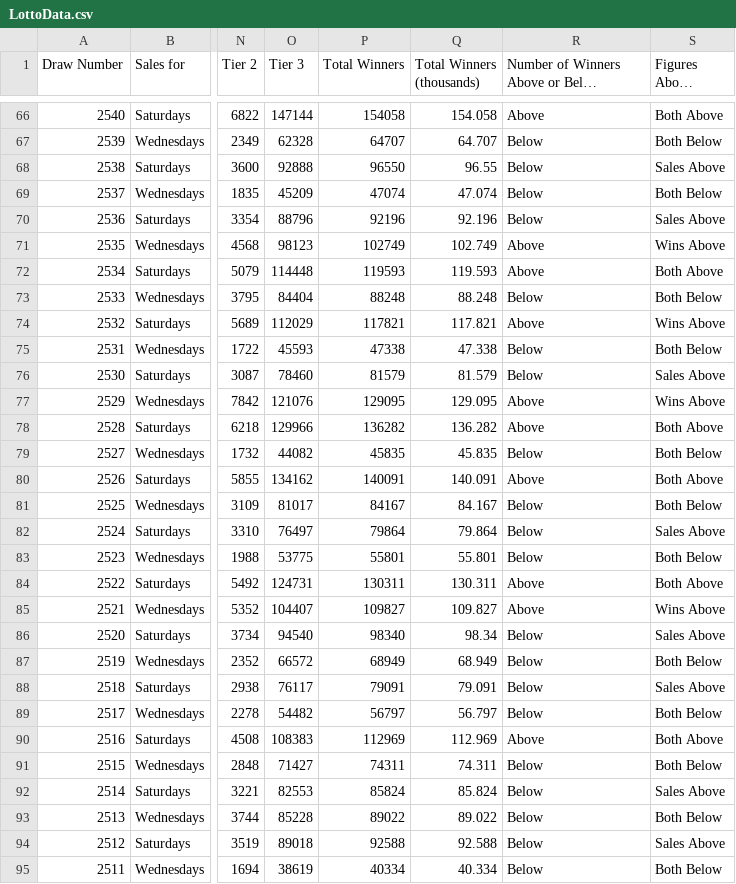
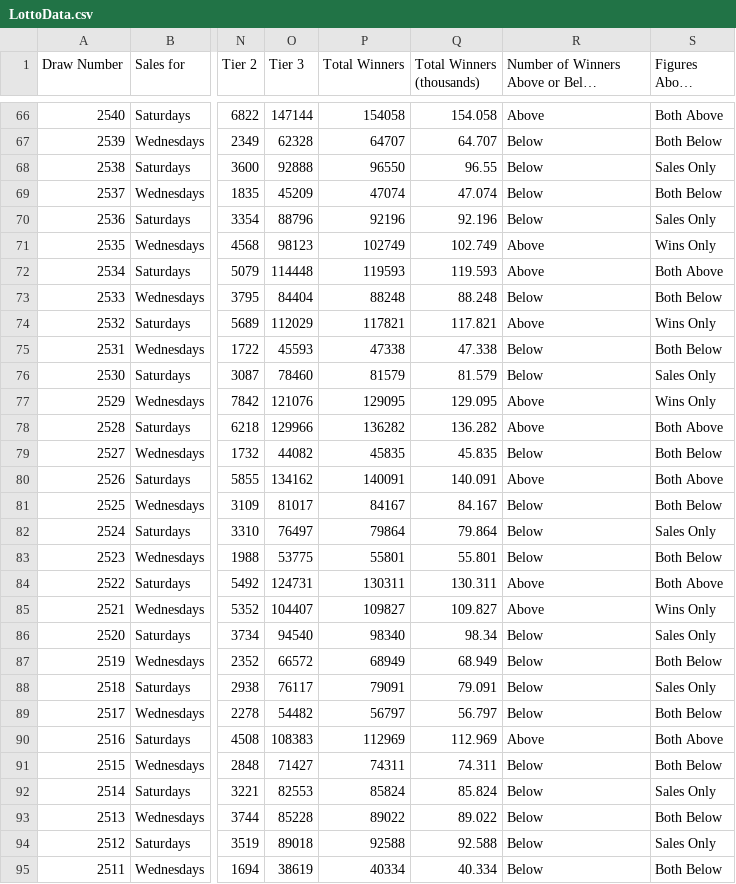
Before and after one commit to chalKlin/DataVis-proj-data, a CSV file: LottoData.csv, drawn as a sheet; only a part is shown, gaps mark what is left out; long unchanged cells end in …; the diff covers the shown part only; the diff names each change by its address in the sheet, - before the commit and + after, or states it on an @@ line.

Commit message:
Data Sheet Updates (Lotto)

```diff
--- a/LottoData.csv
+++ b/LottoData.csv
-S68 (Figures Above Average): Sales Above
+S68 (Figures Above Average): Sales Only
-S70 (Figures Above Average): Sales Above
+S70 (Figures Above Average): Sales Only
-S71 (Figures Above Average): Wins Above
+S71 (Figures Above Average): Wins Only
-S74 (Figures Above Average): Wins Above
+S74 (Figures Above Average): Wins Only
-S76 (Figures Above Average): Sales Above
+S76 (Figures Above Average): Sales Only
-S77 (Figures Above Average): Wins Above
+S77 (Figures Above Average): Wins Only
-S82 (Figures Above Average): Sales Above
+S82 (Figures Above Average): Sales Only
-S85 (Figures Above Average): Wins Above
+S85 (Figures Above Average): Wins Only
-S86 (Figures Above Average): Sales Above
+S86 (Figures Above Average): Sales Only
-S88 (Figures Above Average): Sales Above
+S88 (Figures Above Average): Sales Only
-S92 (Figures Above Average): Sales Above
+S92 (Figures Above Average): Sales Only
-S94 (Figures Above Average): Sales Above
+S94 (Figures Above Average): Sales Only
```
Also changed, not shown: 99 edited cells elsewhere in this file.
